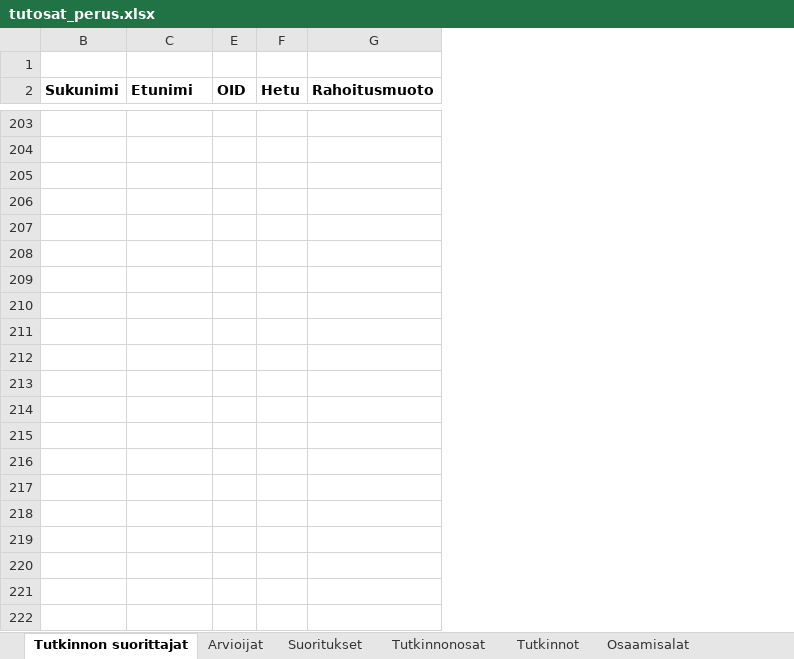
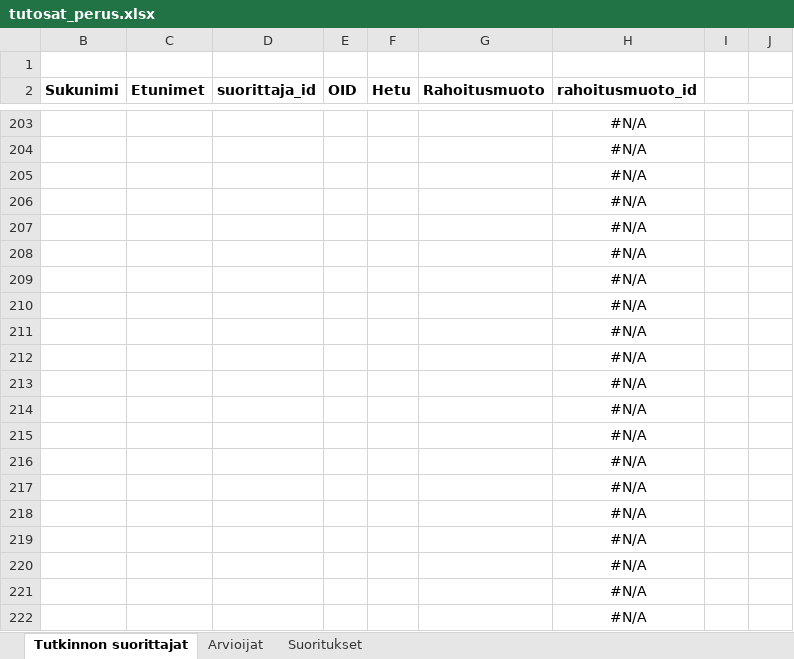
Before and after one commit to Opetushallitus/aitu, an Excel workbook: ttk/test-resources/tutosat_perus.xlsx, sheet Tutkinnon suorittajat, drawn as a sheet; only a part is shown, gaps mark what is left out; values as stored, in another font and other column widths than the file's, no borders; the diff covers the shown part only; the diff names each change by its address in the sheet, - before the commit and + after, or states it on an @@ line.

Commit message:
OPH-1902 tutkinnon osan liittäminen toisesta tutkinnosta.

```diff
--- a/ttk/test-resources/tutosat_perus.xlsx (sheet Tutkinnon suorittajat)
+++ b/ttk/test-resources/tutosat_perus.xlsx (sheet Tutkinnon suorittajat)
@@ sheet tab hidden: Tutkinnonosat @@
@@ sheet tab hidden: Tutkinnot @@
@@ sheet tab hidden: Osaamisalat @@
@@ column D (suorittaja_id) unhidden, empty @@
@@ column H (rahoitusmuoto_id) unhidden, rows 203-204: #N/A | #N/A @@
+column I, empty
+column J, empty
-C2: Etunimi
+C2: Etunimet
+row 205:  |  |  |  |  |  | #N/A
+row 206:  |  |  |  |  |  | #N/A
+row 207:  |  |  |  |  |  | #N/A
+row 208:  |  |  |  |  |  | #N/A
+row 209:  |  |  |  |  |  | #N/A
+row 210:  |  |  |  |  |  | #N/A
+row 211:  |  |  |  |  |  | #N/A
+row 212:  |  |  |  |  |  | #N/A
+row 213:  |  |  |  |  |  | #N/A
+row 214:  |  |  |  |  |  | #N/A
+row 215:  |  |  |  |  |  | #N/A
+row 216:  |  |  |  |  |  | #N/A
+row 217:  |  |  |  |  |  | #N/A
+row 218:  |  |  |  |  |  | #N/A
+row 219:  |  |  |  |  |  | #N/A
+row 220:  |  |  |  |  |  | #N/A
+row 221:  |  |  |  |  |  | #N/A
+row 222:  |  |  |  |  |  | #N/A
```
Also changed, not shown: 256 added rows elsewhere in this sheet, sheet Suoritukset, other sheet tabs, hidden cells, ttk/resources/tutosat_export_base.xlsx, ttk/test-resources/excel-suoritustiedot-paljon.xlsx, 3 other files.
